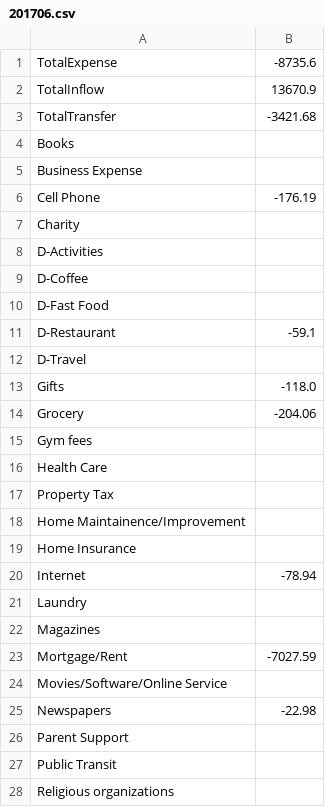
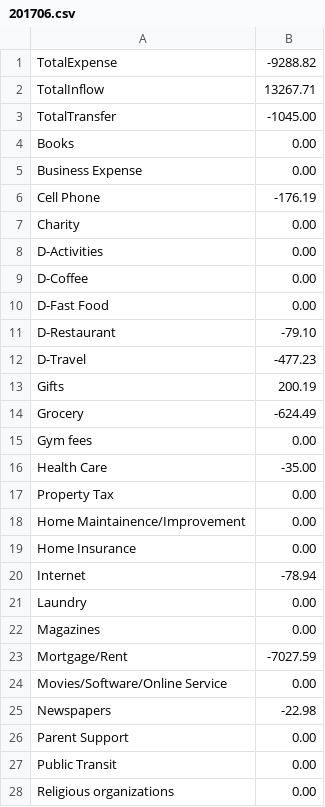
Before and after one commit to linrk0698/jkl_fly, a CSV file: JKL_Research/data/budgetArchive/201706.csv, drawn as a sheet; only a part is shown; the diff covers the shown part only.

```diff
--- a/JKL_Research/data/budgetArchive/201706.csv
+++ b/JKL_Research/data/budgetArchive/201706.csv
@@ -1,28 +1,28 @@
-TotalExpense,-8735.6
-TotalInflow,13670.9
-TotalTransfer,-3421.68
-Books,
-Business Expense,
+TotalExpense,-9288.82
+TotalInflow,13267.71
+TotalTransfer,-1045.00
+Books,0.00
+Business Expense,0.00
 Cell Phone,-176.19
-Charity,
-D-Activities,
-D-Coffee,
-D-Fast Food,
-D-Restaurant,-59.1
-D-Travel,
-Gifts,-118.0
-Grocery,-204.06
-Gym fees,
-Health Care,
-Property Tax,
-Home Maintainence/Improvement,
-Home Insurance,
+Charity,0.00
+D-Activities,0.00
+D-Coffee,0.00
+D-Fast Food,0.00
+D-Restaurant,-79.10
+D-Travel,-477.23
+Gifts,200.19
+Grocery,-624.49
+Gym fees,0.00
+Health Care,-35.00
+Property Tax,0.00
+Home Maintainence/Improvement,0.00
+Home Insurance,0.00
 Internet,-78.94
-Laundry,
-Magazines,
+Laundry,0.00
+Magazines,0.00
 Mortgage/Rent,-7027.59
-Movies/Software/Online Service,
+Movies/Software/Online Service,0.00
 Newspapers,-22.98
-Parent Support,
-Public Transit,
-Religious organizations,
+Parent Support,0.00
+Public Transit,0.00
+Religious organizations,0.00
```
Also changed, not shown: 21 edited cells elsewhere in this file, JKL_Research/data/ExportData0630.csv, JKL_Research/data/budgetArchive/201705.csv, 3 other files.
